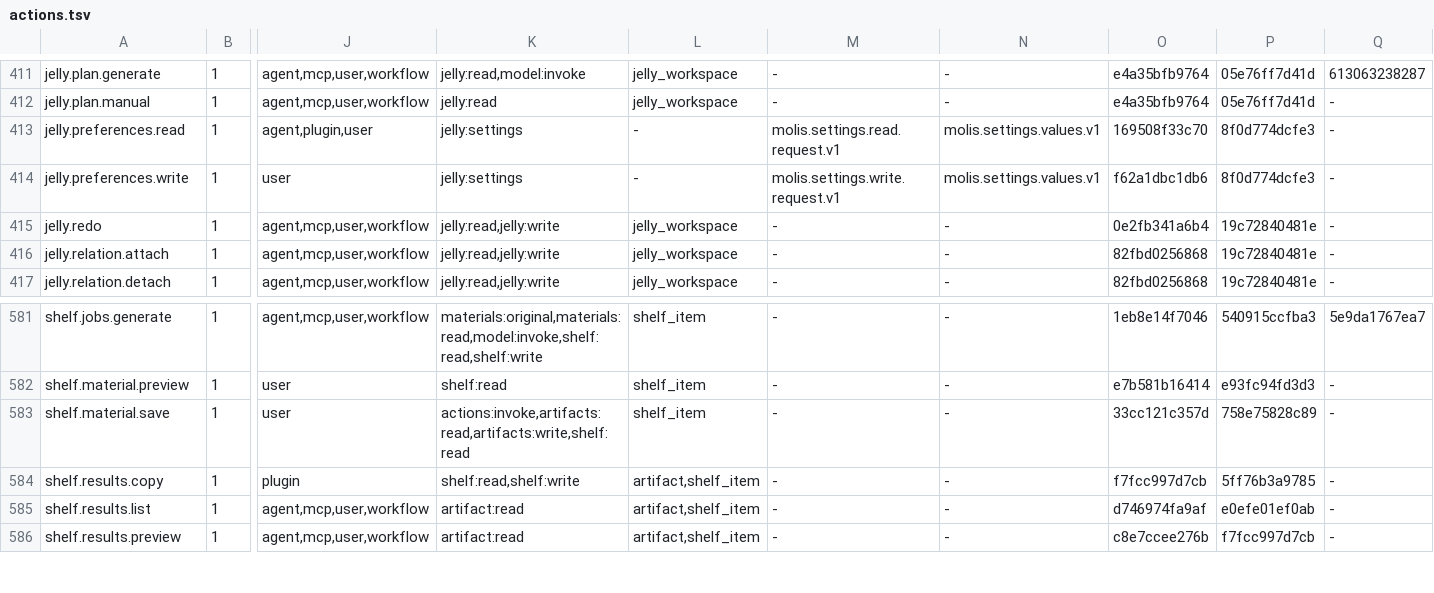
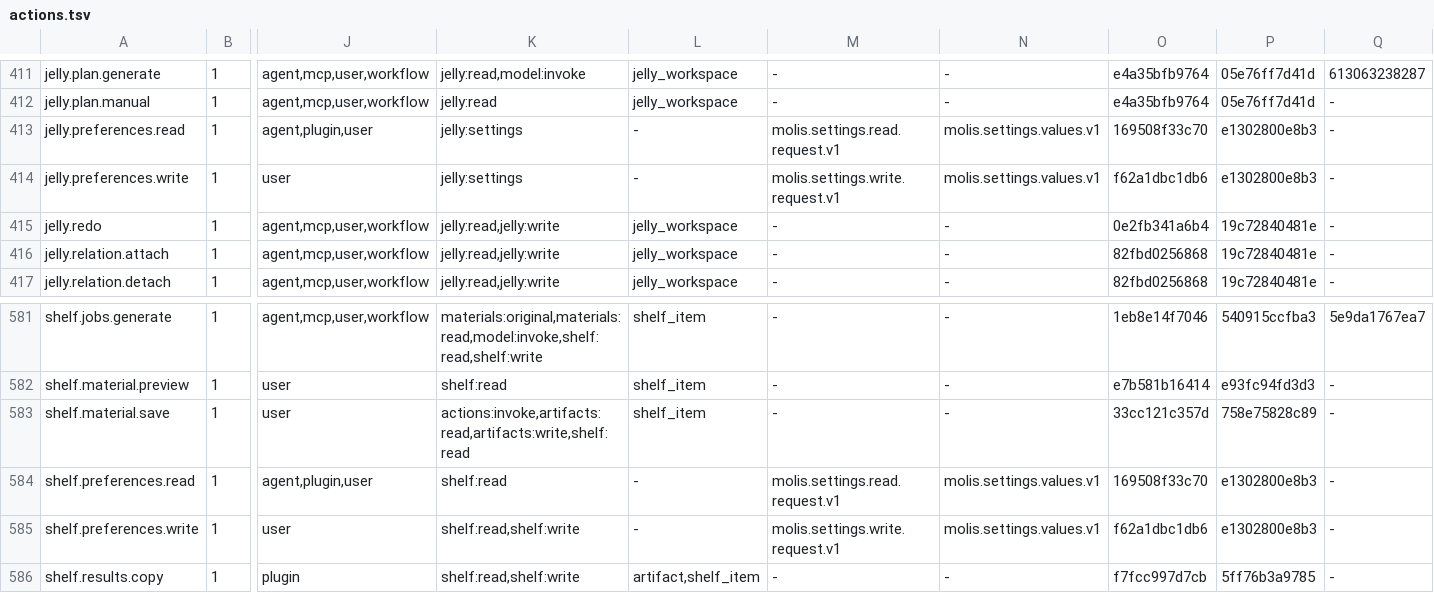
Before and after one commit to molis-ai/molis-work, a TSV file: tooling/gates/actions/actions.tsv, drawn as a sheet; only a part is shown, gaps mark what is left out; the shorter side is filled out with more unchanged rows; rows hold the shown columns only; the diff names each change by its address in the sheet, - before the commit and + after, or states it on an @@ line.

```diff
--- a/tooling/gates/actions/actions.tsv
+++ b/tooling/gates/actions/actions.tsv
-P413:P414: 8f0d774dcfe3
+P413:P414: e1302800e8b3
+row 584: shelf.preferences.read | 1 | agent,plugin,user | shelf:read | - | molis.settings.read.request.v1 | molis.settings.values.v1 | 169508f33c70 | e1302800e8b3 | -
+row 585: shelf.preferences.write | 1 | user | shelf:read,shelf:write | - | molis.settings.write.request.v1 | molis.settings.values.v1 | f62a1dbc1db6 | e1302800e8b3 | -
```
Also changed, not shown: tooling/gates/actions/host-actions.tsv, 53 other files.
